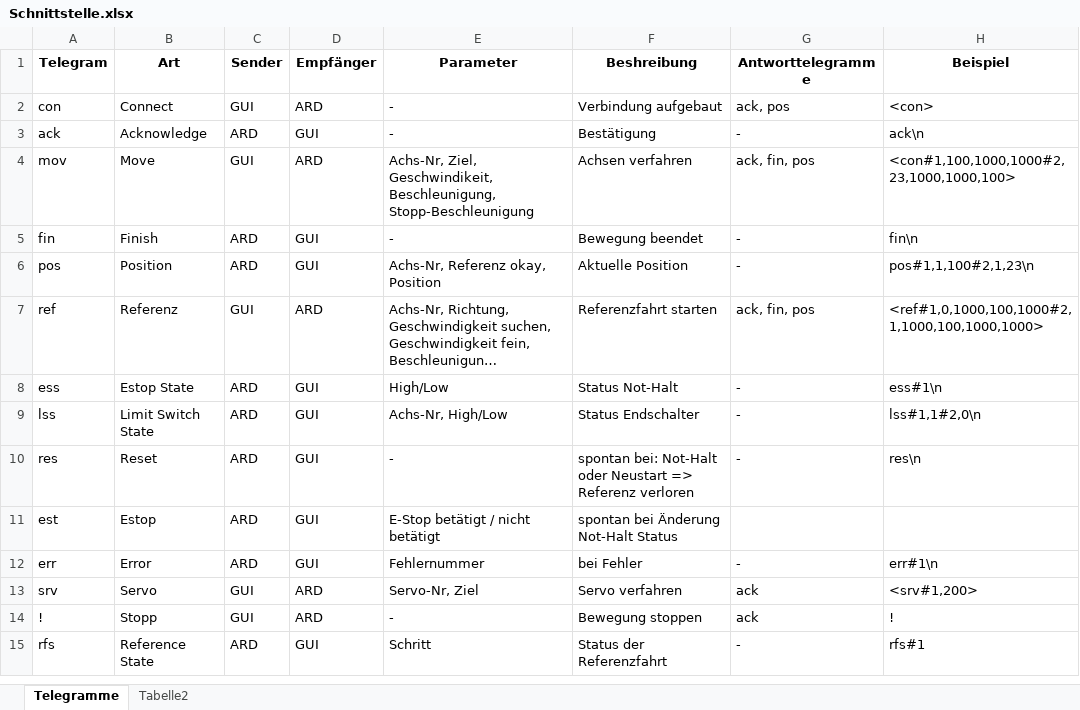
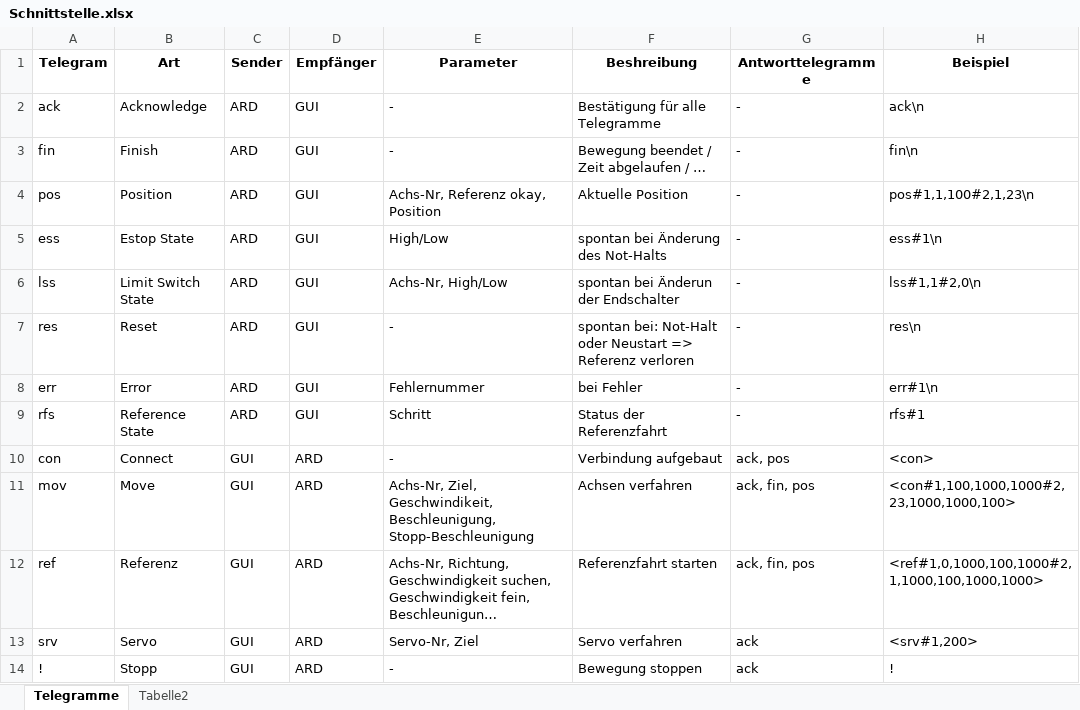
Before and after one commit to BauerPh/AUP17-RoboProjekt, an Excel workbook: Schnittstelle.xlsx, sheet Telegramme, drawn as a sheet; long unchanged cells end in …; values as stored, in another font and other column widths than the file's, no borders; table styles not drawn; removed rows and columns are numbered as before the commit, all else as after; the diff names each change by its address in the sheet, - before the commit and + after, or states it on an @@ line.

```diff
--- a/Schnittstelle.xlsx (sheet Telegramme)
+++ b/Schnittstelle.xlsx (sheet Telegramme)
+row 2: ack | Acknowledge | ARD | GUI | - | Bestätigung für alle Telegramme | - | ack\n
+row 3: fin | Finish | ARD | GUI | - | Bewegung beendet / Zeit abgelaufen / … | - | fin\n
@@ row 6 moved to row 4: pos @@
+row 5: ess | Estop State | ARD | GUI | High/Low | spontan bei Änderung des Not-Halts | - | ess#1\n
+row 6: lss | Limit Switch State | ARD | GUI | Achs-Nr, High/Low | spontan bei Änderun der Endschalter | - | lss#1,1#2,0\n
@@ row 10 moved to row 7: res @@
@@ row 12 moved to row 8: err @@
@@ row 15 moved to row 9: rfs @@
-row 3: ack | Acknowledge | ARD | GUI | - | Bestätigung | - | ack\n
-row 5: fin | Finish | ARD | GUI | - | Bewegung beendet | - | fin\n
-row 8: ess | Estop State | ARD | GUI | High/Low | Status Not-Halt | - | ess#1\n
-row 9: lss | Limit Switch State | ARD | GUI | Achs-Nr, High/Low | Status Endschalter | - | lss#1,1#2,0\n
-row 11: est | Estop | ARD | GUI | E-Stop betätigt / nicht betätigt | spontan bei Änderung Not-Halt Status
```
Also changed, not shown: lookupTable.xlsm, 3 other files.
